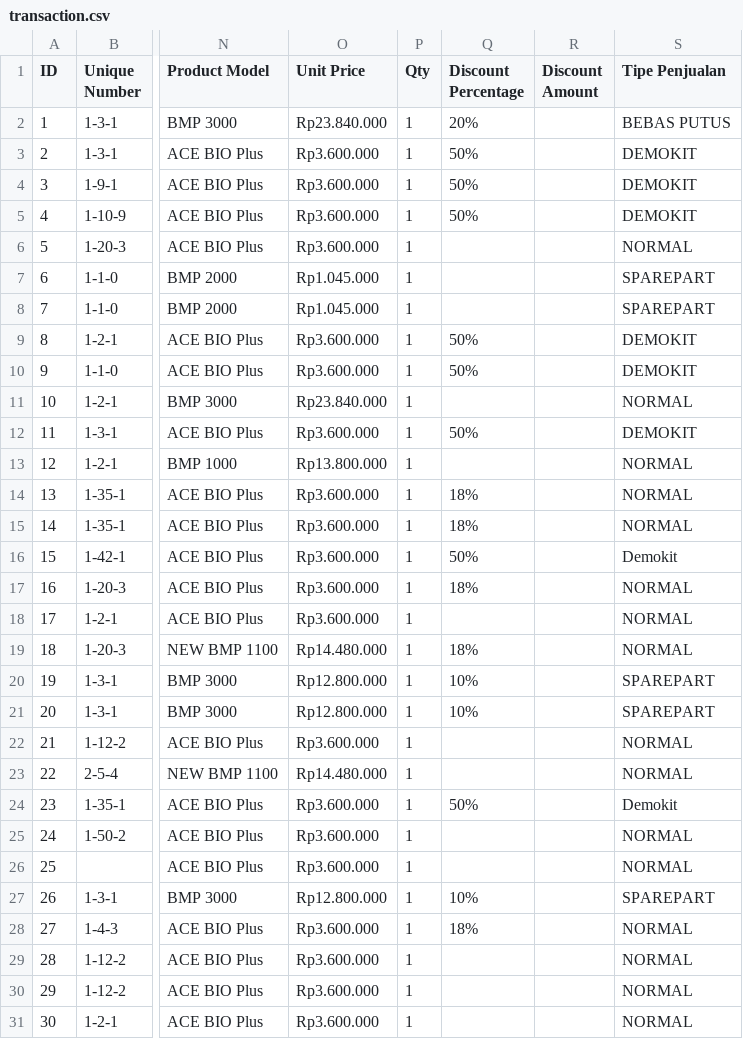
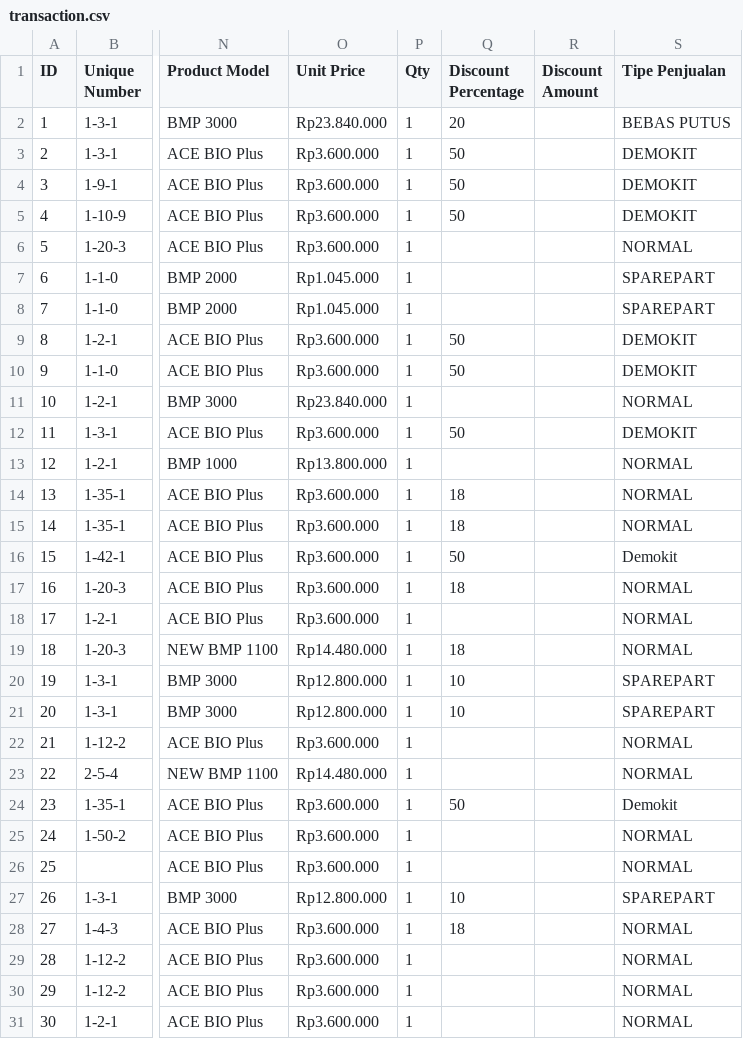
Before and after one commit to fauzanajipray/waters-mlm, a CSV file: storage/app/sample/transaction.csv, drawn as a sheet; only a part is shown, gaps mark what is left out; the diff covers the shown part only; the diff names each change by its address in the sheet, - before the commit and + after, or states it on an @@ line.

Commit message:
Fix data transaction.csv

```diff
--- a/storage/app/sample/transaction.csv
+++ b/storage/app/sample/transaction.csv
-Q2 (Discount Percentage): 20%
+Q2 (Discount Percentage): 20
-Q3:Q5 (Discount Percentage): 50%
+Q3:Q5 (Discount Percentage): 50
-Q9:Q10 (Discount Percentage): 50%
+Q9:Q10 (Discount Percentage): 50
-Q12 (Discount Percentage): 50%
+Q12 (Discount Percentage): 50
-Q14:Q15 (Discount Percentage): 18%
+Q14:Q15 (Discount Percentage): 18
-Q16 (Discount Percentage): 50%
+Q16 (Discount Percentage): 50
-Q17 (Discount Percentage): 18%
+Q17 (Discount Percentage): 18
-Q19 (Discount Percentage): 18%
+Q19 (Discount Percentage): 18
-Q20:Q21 (Discount Percentage): 10%
+Q20:Q21 (Discount Percentage): 10
-Q24 (Discount Percentage): 50%
+Q24 (Discount Percentage): 50
-Q27 (Discount Percentage): 10%
+Q27 (Discount Percentage): 10
-Q28 (Discount Percentage): 18%
+Q28 (Discount Percentage): 18
```
Also changed, not shown: 1 edited cell elsewhere in this file.
